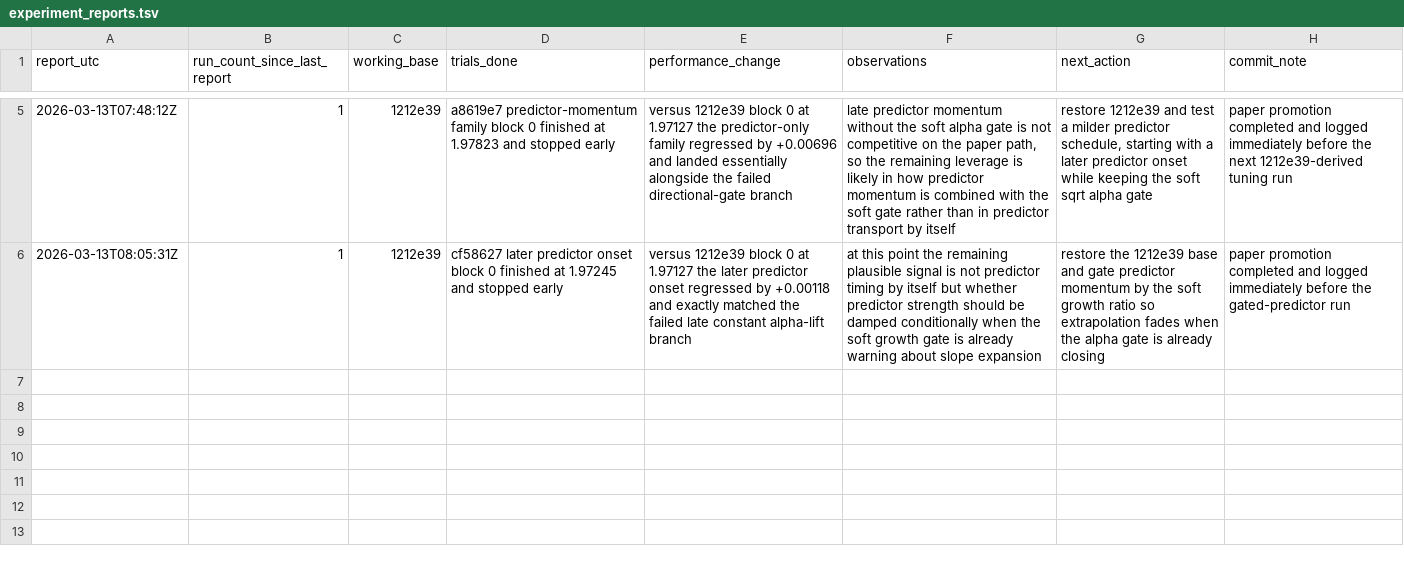
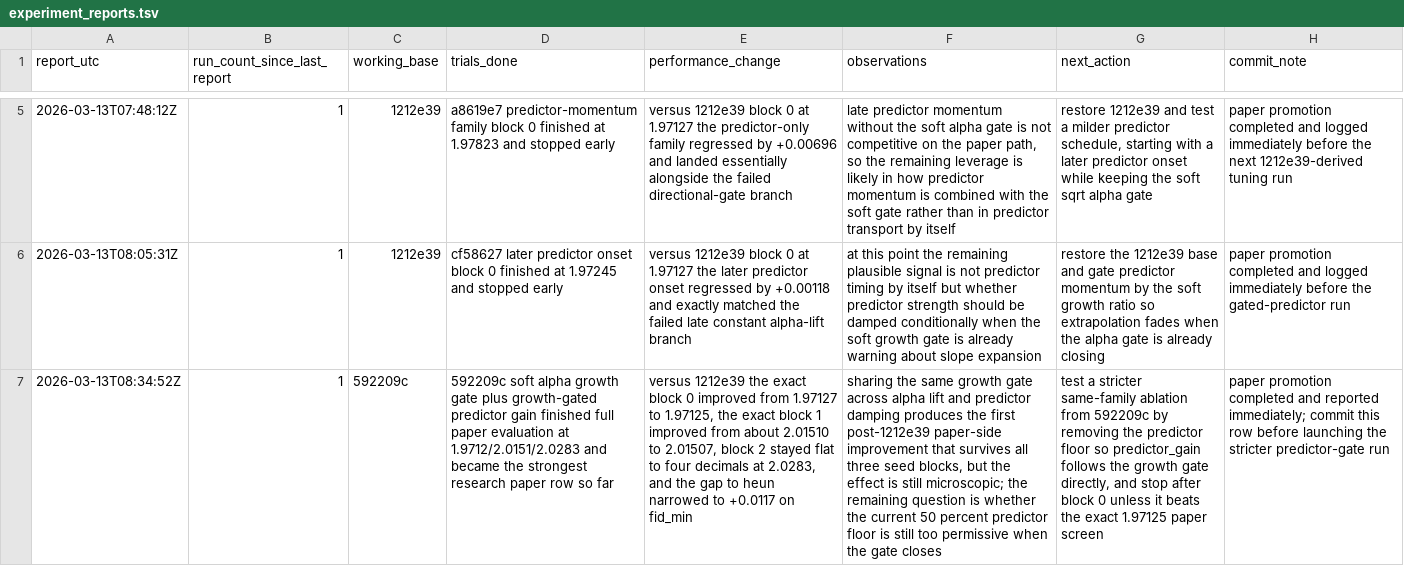
Before and after one commit to Colanora/improved-edm, a TSV file: experiment_reports.tsv, drawn as a sheet; only a part is shown, gaps mark what is left out; the diff names each change by its address in the sheet, - before the commit and + after, or states it on an @@ line.

```diff
--- a/experiment_reports.tsv
+++ b/experiment_reports.tsv
+row 7: 2026-03-13T08:34:52Z | 1 | 592209c | 592209c soft alpha growth gate plus growth-gated predictor gain finished full paper evaluation at 1.9712/2.0151/2.0283 and became the strongest research paper row so far | versus 1212e39 the exact block 0 improved from 1.97127 to 1.97125, the exact block 1 improved from about 2.01510 to 2.01507, block 2 stayed flat to four decimals at 2.0283, and the gap to heun narrowed to +0.0117 on fid_min | sharing the same growth gate across alpha lift and predictor damping produces the first post-1212e39 paper-side improvement that survives all three seed blocks, but the effect is still microscopic; the remaining question is whether the current 50 percent predictor floor is still too permissive when the gate closes | test a stricter same-family ablation from 592209c by removing the predictor floor so predictor_gain follows the growth gate directly, and stop after block 0 unless it beats the exact 1.97125 paper screen | paper promotion completed and reported immediately; commit this row before launching the stricter predictor-gate run
```
